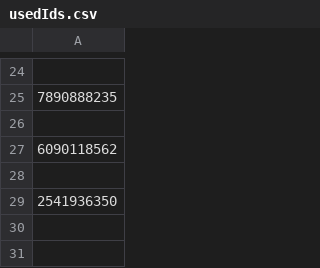
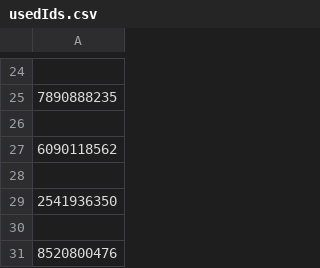
Before and after one commit to MuhammadShafeeq/Captiosus, a CSV file: usedIds.csv, drawn as a sheet; only a part is shown, gaps mark what is left out; the diff names each change by its address in the sheet, - before the commit and + after, or states it on an @@ line.

```diff
--- a/usedIds.csv
+++ b/usedIds.csv
+row 30: (empty)
+row 31: 8520800476
```
Also changed, not shown: 4 other files.
